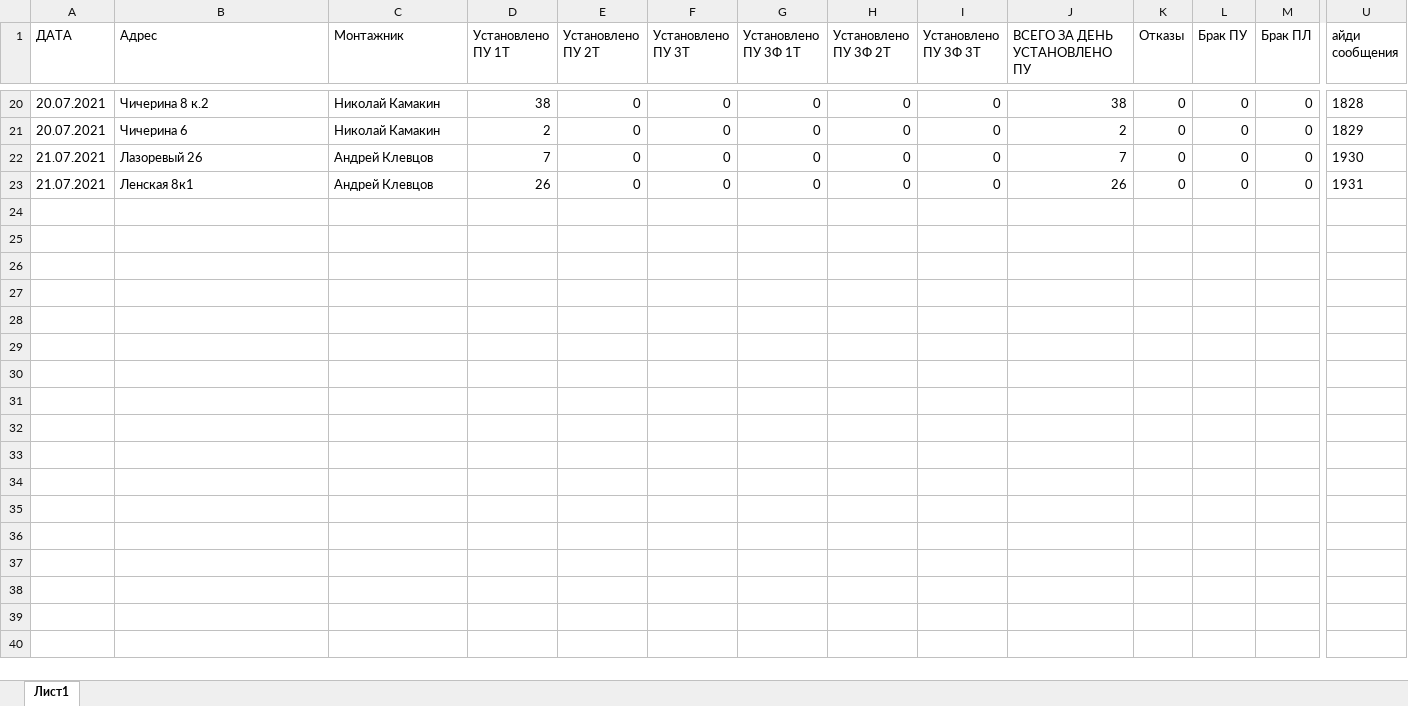
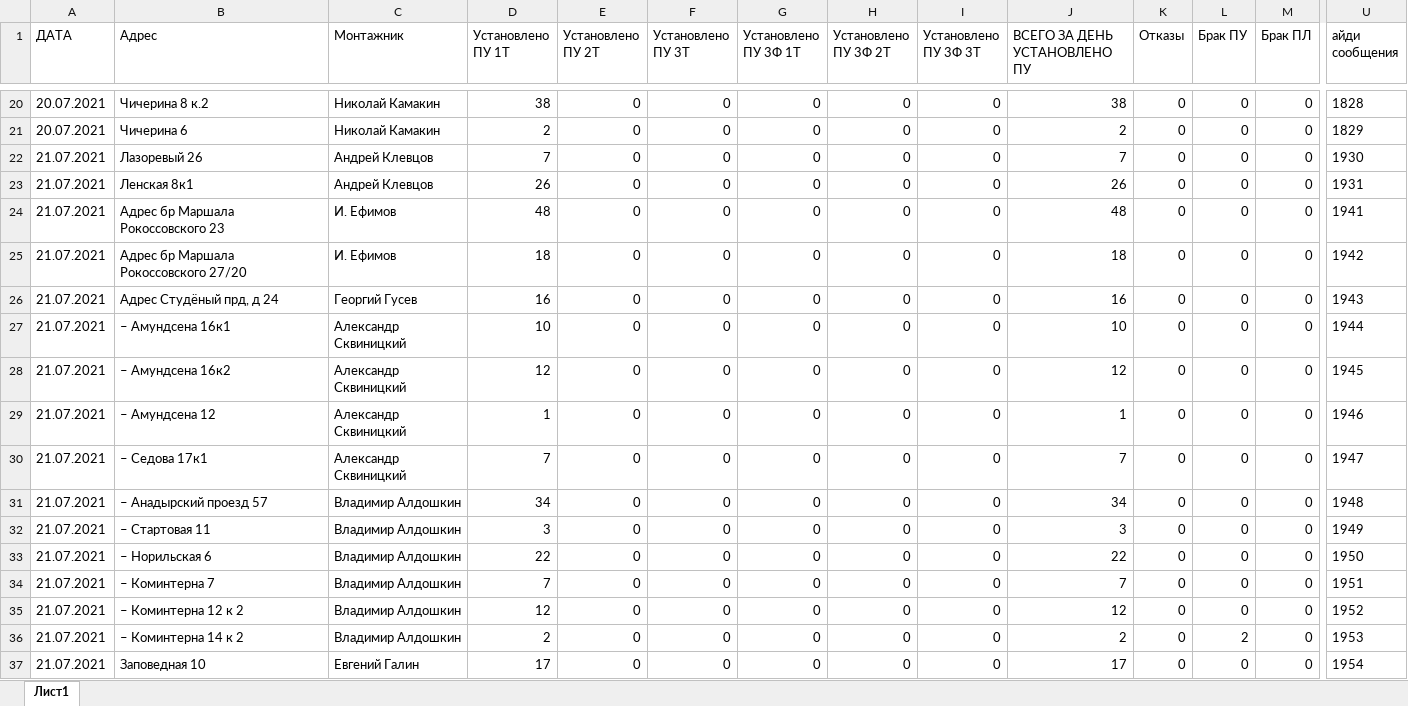
Before and after one commit to ivanevgen/service-telegram-listiner, an Excel workbook: actual.xlsx, sheet Лист1, drawn as a sheet; only a part is shown, gaps mark what is left out; values as stored, in another font and other column widths than the file's, no borders; charts and pictures not drawn; rows hold the shown columns only; the diff names each change by its address in the sheet, - before the commit and + after, or states it on an @@ line.

```diff
--- a/actual.xlsx (sheet Лист1)
+++ b/actual.xlsx (sheet Лист1)
+row 24: 21.07.2021 | Адрес бр Маршала Рокоссовского 23 | И. Ефимов | 48 | 0 | 0 | 0 | 0 | 0 | 48 | 0 | 0 | 0 | 1941
+row 25: 21.07.2021 | Адрес бр Маршала Рокоссовского 27/20 | И. Ефимов | 18 | 0 | 0 | 0 | 0 | 0 | 18 | 0 | 0 | 0 | 1942
+row 26: 21.07.2021 | Адрес Студёный прд, д 24 | Георгий Гусев | 16 | 0 | 0 | 0 | 0 | 0 | 16 | 0 | 0 | 0 | 1943
+row 27: 21.07.2021 | – Амундсена 16к1 | Александр Сквиницкий | 10 | 0 | 0 | 0 | 0 | 0 | 10 | 0 | 0 | 0 | 1944
+row 28: 21.07.2021 | – Амундсена 16к2 | Александр Сквиницкий | 12 | 0 | 0 | 0 | 0 | 0 | 12 | 0 | 0 | 0 | 1945
+row 29: 21.07.2021 | – Амундсена 12 | Александр Сквиницкий | 1 | 0 | 0 | 0 | 0 | 0 | 1 | 0 | 0 | 0 | 1946
+row 30: 21.07.2021 | – Седова 17к1 | Александр Сквиницкий | 7 | 0 | 0 | 0 | 0 | 0 | 7 | 0 | 0 | 0 | 1947
+row 31: 21.07.2021 | – Анадырский проезд 57 | Владимир Алдошкин | 34 | 0 | 0 | 0 | 0 | 0 | 34 | 0 | 0 | 0 | 1948
+row 32: 21.07.2021 | – Стартовая 11 | Владимир Алдошкин | 3 | 0 | 0 | 0 | 0 | 0 | 3 | 0 | 0 | 0 | 1949
+row 33: 21.07.2021 | – Норильская 6 | Владимир Алдошкин | 22 | 0 | 0 | 0 | 0 | 0 | 22 | 0 | 0 | 0 | 1950
+row 34: 21.07.2021 | – Коминтерна 7 | Владимир Алдошкин | 7 | 0 | 0 | 0 | 0 | 0 | 7 | 0 | 0 | 0 | 1951
+row 35: 21.07.2021 | – Коминтерна 12 к 2 | Владимир Алдошкин | 12 | 0 | 0 | 0 | 0 | 0 | 12 | 0 | 0 | 0 | 1952
+row 36: 21.07.2021 | – Коминтерна 14 к 2 | Владимир Алдошкин | 2 | 0 | 0 | 0 | 0 | 0 | 2 | 0 | 2 | 0 | 1953
+row 37: 21.07.2021 | Заповедная 10 | Евгений Галин | 17 | 0 | 0 | 0 | 0 | 0 | 17 | 0 | 0 | 0 | 1954
```
Also changed, not shown: 3 other files.
